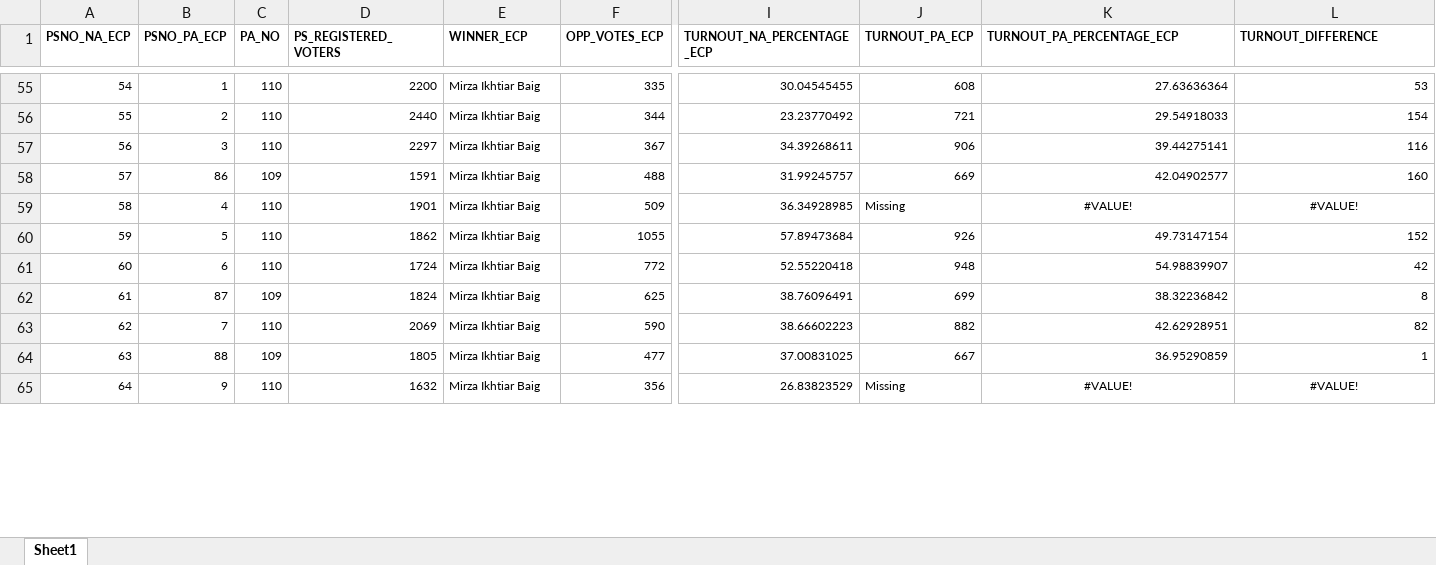
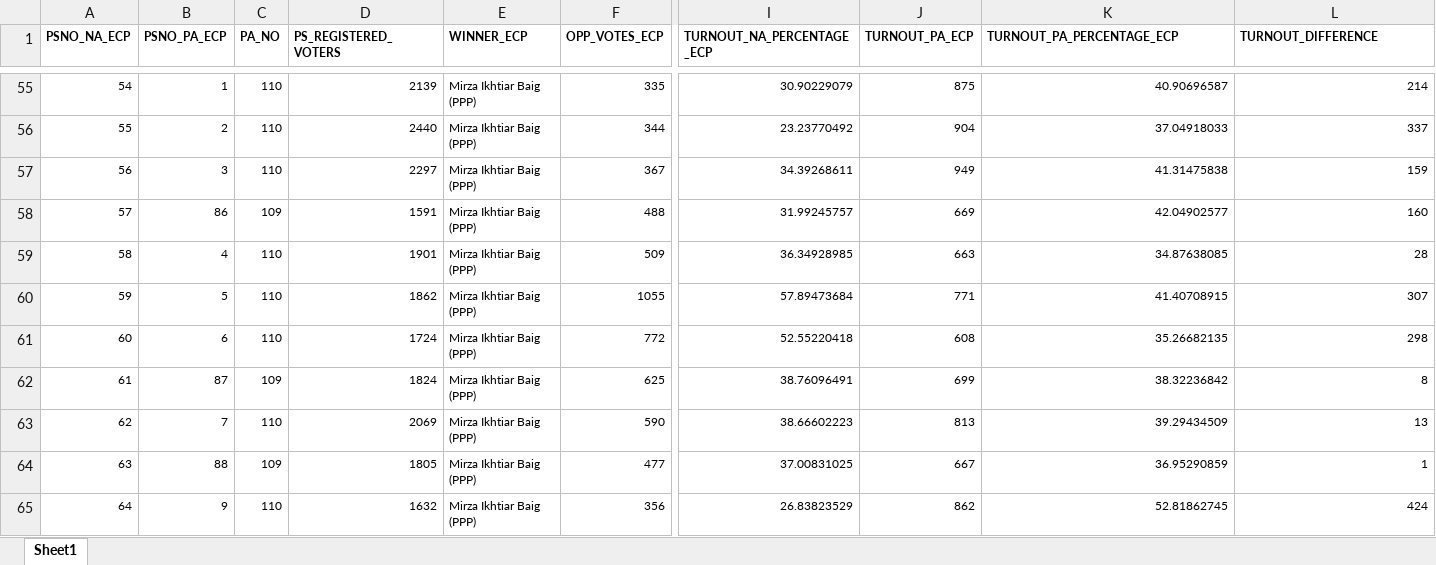
Before and after one commit to Aamil-Khan-Mahar/Karachi-NA, an Excel workbook: NA241/Data/NA241.xlsx, sheet Sheet1, drawn as a sheet; only a part is shown, gaps mark what is left out; values as stored, in another font and other column widths than the file's, no borders; the diff covers the shown part only; the diff names each change by its address in the sheet, - before the commit and + after, or states it on an @@ line.

```diff
--- a/NA241/Data/NA241.xlsx (sheet Sheet1)
+++ b/NA241/Data/NA241.xlsx (sheet Sheet1)
-D55 (PS_REGISTERED_VOTERS): 2200
+D55 (PS_REGISTERED_VOTERS): 2139
-E55:E65 (WINNER_ECP): Mirza Ikhtiar Baig
+E55:E65 (WINNER_ECP): Mirza Ikhtiar Baig (PPP)
-I55 (TURNOUT_NA_PERCENTAGE_ECP): 30.04545455
+I55 (TURNOUT_NA_PERCENTAGE_ECP): 30.90229079
-J55 (TURNOUT_PA_ECP): 608
+J55 (TURNOUT_PA_ECP): 875
-K55 (TURNOUT_PA_PERCENTAGE_ECP): 27.63636364
+K55 (TURNOUT_PA_PERCENTAGE_ECP): 40.90696587
-L55 (TURNOUT_DIFFERENCE): 53
+L55 (TURNOUT_DIFFERENCE): 214
-J56 (TURNOUT_PA_ECP): 721
+J56 (TURNOUT_PA_ECP): 904
-K56 (TURNOUT_PA_PERCENTAGE_ECP): 29.54918033
+K56 (TURNOUT_PA_PERCENTAGE_ECP): 37.04918033
-L56 (TURNOUT_DIFFERENCE): 154
+L56 (TURNOUT_DIFFERENCE): 337
-J57 (TURNOUT_PA_ECP): 906
+J57 (TURNOUT_PA_ECP): 949
-K57 (TURNOUT_PA_PERCENTAGE_ECP): 39.44275141
+K57 (TURNOUT_PA_PERCENTAGE_ECP): 41.31475838
-L57 (TURNOUT_DIFFERENCE): 116
+L57 (TURNOUT_DIFFERENCE): 159
-J59 (TURNOUT_PA_ECP): Missing
+J59 (TURNOUT_PA_ECP): 663
-K59 (TURNOUT_PA_PERCENTAGE_ECP): #VALUE!
+K59 (TURNOUT_PA_PERCENTAGE_ECP): 34.87638085
-K59:L59 alignment: center
+K59:L59 alignment: right
-L59 (TURNOUT_DIFFERENCE): #VALUE!
+L59 (TURNOUT_DIFFERENCE): 28
-J60 (TURNOUT_PA_ECP): 926
+J60 (TURNOUT_PA_ECP): 771
-K60 (TURNOUT_PA_PERCENTAGE_ECP): 49.73147154
+K60 (TURNOUT_PA_PERCENTAGE_ECP): 41.40708915
-L60 (TURNOUT_DIFFERENCE): 152
+L60 (TURNOUT_DIFFERENCE): 307
-J61 (TURNOUT_PA_ECP): 948
+J61 (TURNOUT_PA_ECP): 608
-K61 (TURNOUT_PA_PERCENTAGE_ECP): 54.98839907
+K61 (TURNOUT_PA_PERCENTAGE_ECP): 35.26682135
-L61 (TURNOUT_DIFFERENCE): 42
+L61 (TURNOUT_DIFFERENCE): 298
-J63 (TURNOUT_PA_ECP): 882
+J63 (TURNOUT_PA_ECP): 813
-K63 (TURNOUT_PA_PERCENTAGE_ECP): 42.62928951
+K63 (TURNOUT_PA_PERCENTAGE_ECP): 39.29434509
-L63 (TURNOUT_DIFFERENCE): 82
+L63 (TURNOUT_DIFFERENCE): 13
-J65 (TURNOUT_PA_ECP): Missing
+J65 (TURNOUT_PA_ECP): 862
-K65 (TURNOUT_PA_PERCENTAGE_ECP): #VALUE!
+K65 (TURNOUT_PA_PERCENTAGE_ECP): 52.81862745
-K65:L65 alignment: center
+K65:L65 alignment: right
-L65 (TURNOUT_DIFFERENCE): #VALUE!
+L65 (TURNOUT_DIFFERENCE): 424
```
Also changed, not shown: 640 edited cells and cell formats elsewhere in this sheet, 22 other files.
